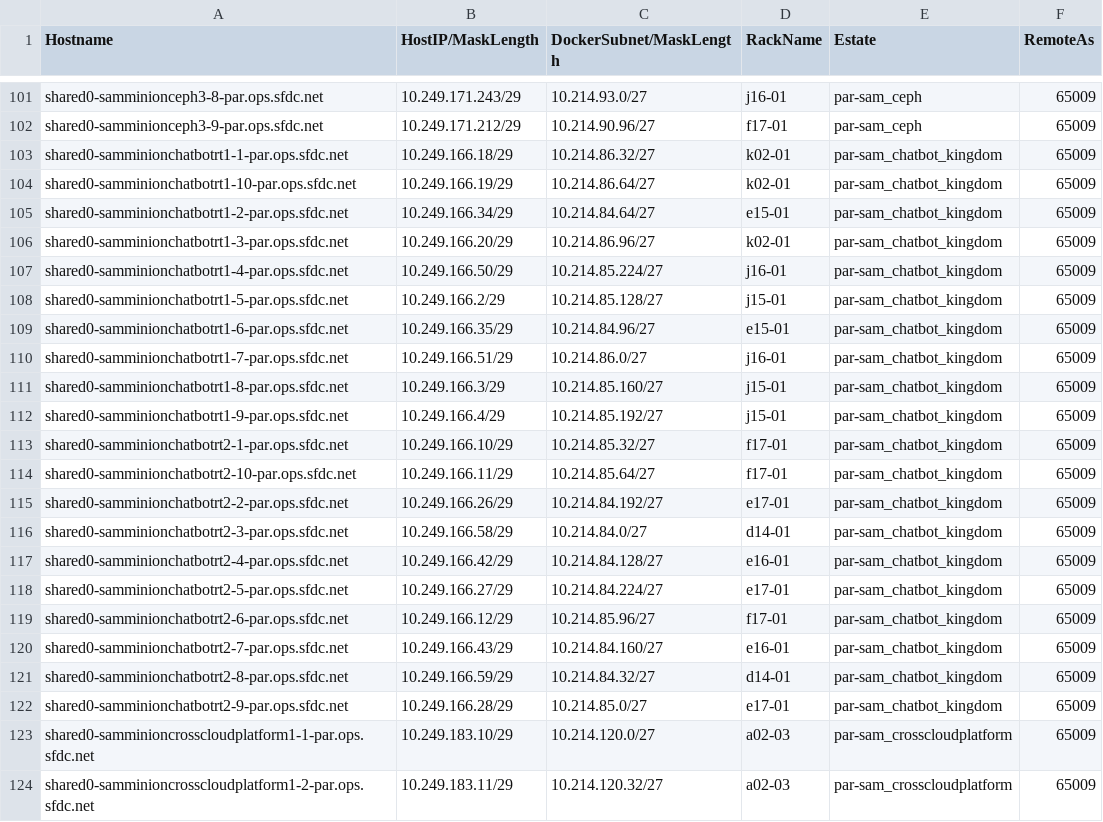
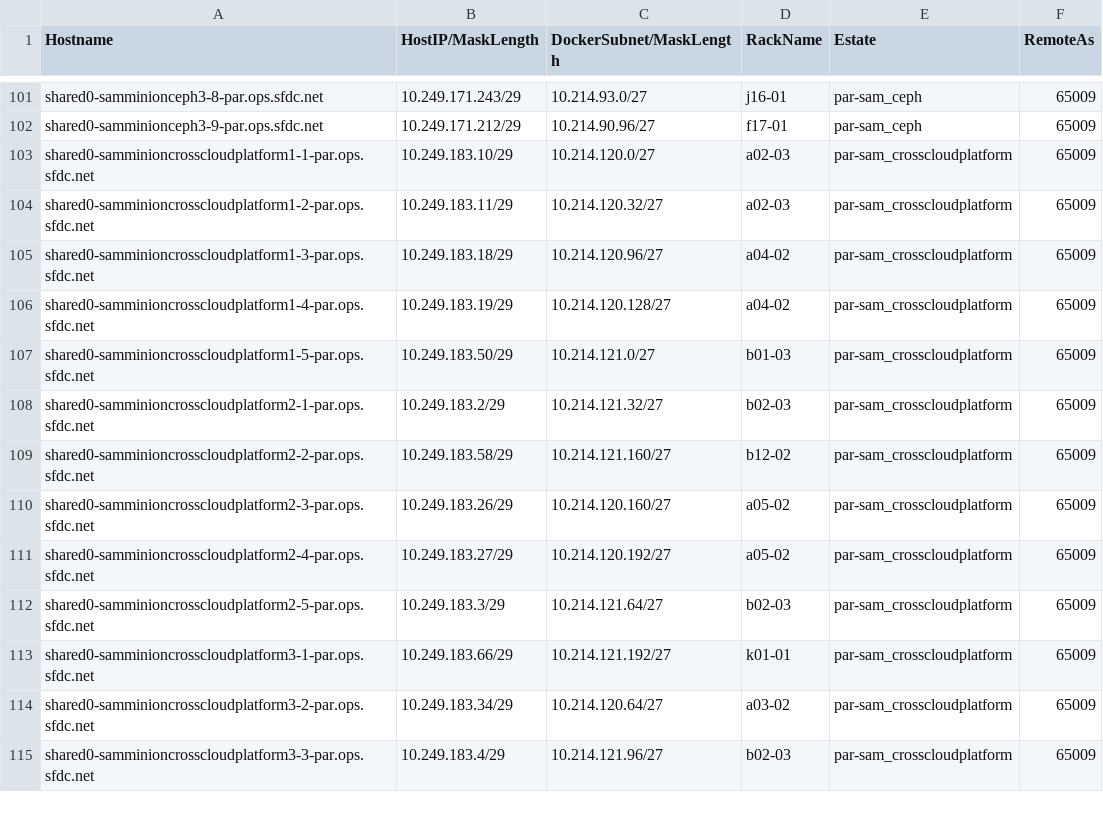
Before and after one commit to kckrithika/kaggle-challenges, a CSV file: sam-internal/sdn/par/par-sam/sdn-ipam.csv, drawn as a sheet; only a part is shown, gaps mark what is left out; the shorter side is filled out with more unchanged rows.

Commit message:
W-6496933 W-6079879 - remove decommed hosts

```diff
--- a/sam-internal/sdn/par/par-sam/sdn-ipam.csv
+++ b/sam-internal/sdn/par/par-sam/sdn-ipam.csv
@@ -102,22 +102,2 @@ shared0-samminionceph3-8-par.ops.sfdc.net,10.249.171.243/29,10.214.93.0/27,j16-0
 shared0-samminionceph3-9-par.ops.sfdc.net,10.249.171.212/29,10.214.90.96/27,f17-01,par-sam_ceph,65009
-shared0-samminionchatbotrt1-1-par.ops.sfdc.net,10.249.166.18/29,10.214.86.32/27,k02-01,par-sam_chatbot_kingdom,65009
-shared0-samminionchatbotrt1-10-par.ops.sfdc.net,10.249.166.19/29,10.214.86.64/27,k02-01,par-sam_chatbot_kingdom,65009
-shared0-samminionchatbotrt1-2-par.ops.sfdc.net,10.249.166.34/29,10.214.84.64/27,e15-01,par-sam_chatbot_kingdom,65009
-shared0-samminionchatbotrt1-3-par.ops.sfdc.net,10.249.166.20/29,10.214.86.96/27,k02-01,par-sam_chatbot_kingdom,65009
-shared0-samminionchatbotrt1-4-par.ops.sfdc.net,10.249.166.50/29,10.214.85.224/27,j16-01,par-sam_chatbot_kingdom,65009
-shared0-samminionchatbotrt1-5-par.ops.sfdc.net,10.249.166.2/29,10.214.85.128/27,j15-01,par-sam_chatbot_kingdom,65009
-shared0-samminionchatbotrt1-6-par.ops.sfdc.net,10.249.166.35/29,10.214.84.96/27,e15-01,par-sam_chatbot_kingdom,65009
-shared0-samminionchatbotrt1-7-par.ops.sfdc.net,10.249.166.51/29,10.214.86.0/27,j16-01,par-sam_chatbot_kingdom,65009
-shared0-samminionchatbotrt1-8-par.ops.sfdc.net,10.249.166.3/29,10.214.85.160/27,j15-01,par-sam_chatbot_kingdom,65009
-shared0-samminionchatbotrt1-9-par.ops.sfdc.net,10.249.166.4/29,10.214.85.192/27,j15-01,par-sam_chatbot_kingdom,65009
-shared0-samminionchatbotrt2-1-par.ops.sfdc.net,10.249.166.10/29,10.214.85.32/27,f17-01,par-sam_chatbot_kingdom,65009
-shared0-samminionchatbotrt2-10-par.ops.sfdc.net,10.249.166.11/29,10.214.85.64/27,f17-01,par-sam_chatbot_kingdom,65009
-shared0-samminionchatbotrt2-2-par.ops.sfdc.net,10.249.166.26/29,10.214.84.192/27,e17-01,par-sam_chatbot_kingdom,65009
-shared0-samminionchatbotrt2-3-par.ops.sfdc.net,10.249.166.58/29,10.214.84.0/27,d14-01,par-sam_chatbot_kingdom,65009
-shared0-samminionchatbotrt2-4-par.ops.sfdc.net,10.249.166.42/29,10.214.84.128/27,e16-01,par-sam_chatbot_kingdom,65009
-shared0-samminionchatbotrt2-5-par.ops.sfdc.net,10.249.166.27/29,10.214.84.224/27,e17-01,par-sam_chatbot_kingdom,65009
-shared0-samminionchatbotrt2-6-par.ops.sfdc.net,10.249.166.12/29,10.214.85.96/27,f17-01,par-sam_chatbot_kingdom,65009
-shared0-samminionchatbotrt2-7-par.ops.sfdc.net,10.249.166.43/29,10.214.84.160/27,e16-01,par-sam_chatbot_kingdom,65009
-shared0-samminionchatbotrt2-8-par.ops.sfdc.net,10.249.166.59/29,10.214.84.32/27,d14-01,par-sam_chatbot_kingdom,65009
-shared0-samminionchatbotrt2-9-par.ops.sfdc.net,10.249.166.28/29,10.214.85.0/27,e17-01,par-sam_chatbot_kingdom,65009
 shared0-samminioncrosscloudplatform1-1-par.ops.sfdc.net,10.249.183.10/29,10.214.120.0/27,a02-03,par-sam_crosscloudplatform,65009
```
